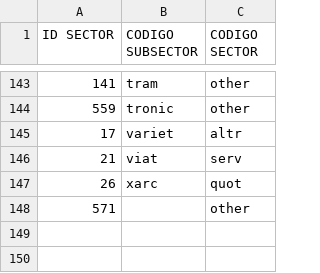
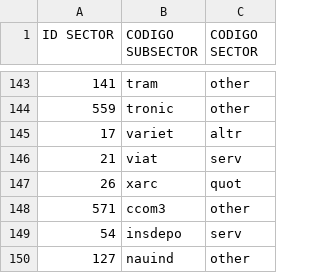
Before and after one commit to AlanItzep/Gmps_E, a CSV file: Eixos_categorias.csv, drawn as a sheet; only a part is shown, gaps mark what is left out.

```diff
--- a/Eixos_categorias.csv
+++ b/Eixos_categorias.csv
@@ -147,2 +147,4 @@
 26,xarc,quot
-571,,other
+571,ccom3,other
+54,insdepo,serv
+127,nauind,other
```
Also changed, not shown: 1 other file.
